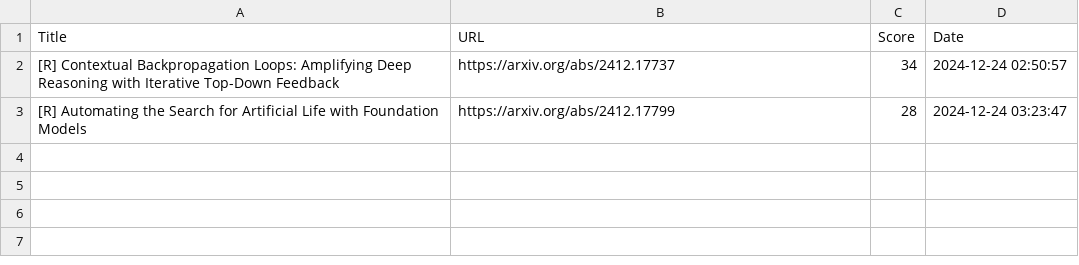
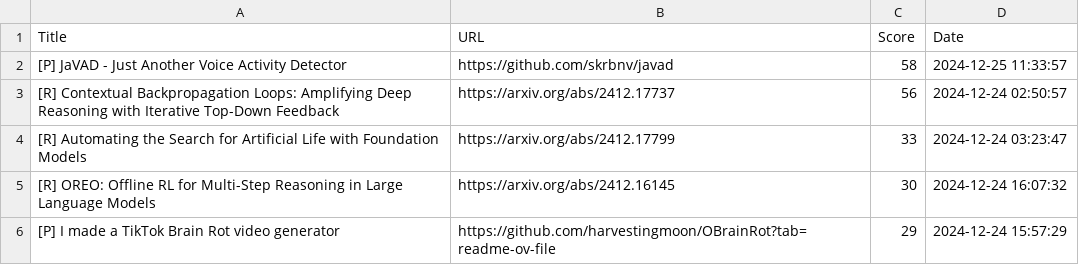
Before and after one commit to alishobeiri/Popular-ML-Projects, a CSV file: hottest_ml_papers.csv, drawn as a sheet.

Commit message:
Update results from latest_papers.py script

```diff
--- a/hottest_ml_papers.csv
+++ b/hottest_ml_papers.csv
@@ -1,3 +1,6 @@
 Title,URL,Score,Date
-[R] Contextual Backpropagation Loops: Amplifying Deep Reasoning with Iterative Top-Down Feedback,https://arxiv.org/abs/2412.17737,34,2024-12-24 02:50:57
-[R] Automating the Search for Artificial Life with Foundation Models,https://arxiv.org/abs/2412.17799,28,2024-12-24 03:23:47
+[P] JaVAD - Just Another Voice Activity Detector,https://github.com/skrbnv/javad,58,2024-12-25 11:33:57
+[R] Contextual Backpropagation Loops: Amplifying Deep Reasoning with Iterative Top-Down Feedback,https://arxiv.org/abs/2412.17737,56,2024-12-24 02:50:57
+[R] Automating the Search for Artificial Life with Foundation Models,https://arxiv.org/abs/2412.17799,33,2024-12-24 03:23:47
+[R] OREO: Offline RL for Multi-Step Reasoning in Large Language Models,https://arxiv.org/abs/2412.16145,30,2024-12-24 16:07:32
+[P] I made a TikTok Brain Rot video generator ,https://github.com/harvestingmoon/OBrainRot?tab=readme-ov-file,29,2024-12-24 15:57:29
```
Also changed, not shown: 1 other file.
